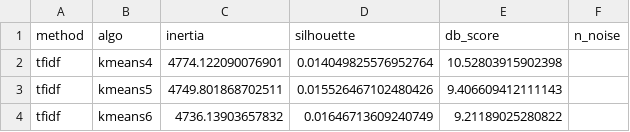
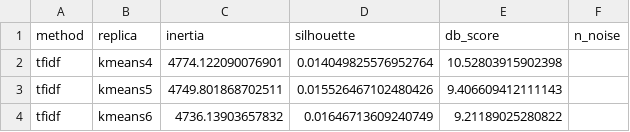
Before and after one commit to chalco777/TextMineML, a CSV file: results/basic/clustering/clustering_metrics.csv, drawn as a sheet; only a part is shown.

```diff
--- a/results/basic/clustering/clustering_metrics.csv
+++ b/results/basic/clustering/clustering_metrics.csv
@@ -1,2 +1,2 @@
-method,algo,inertia,silhouette,db_score,n_noise
+method,replica,inertia,silhouette,db_score,n_noise
 tfidf,kmeans4,4774.122090076901,0.014049825576952764,10.52803915902398,
```
Also changed, not shown: results/extended/clustering/clustering_metrics.csv, results/tables/basic/distinctive_keywords_by_cluster_basic.csv, 5 other files.
